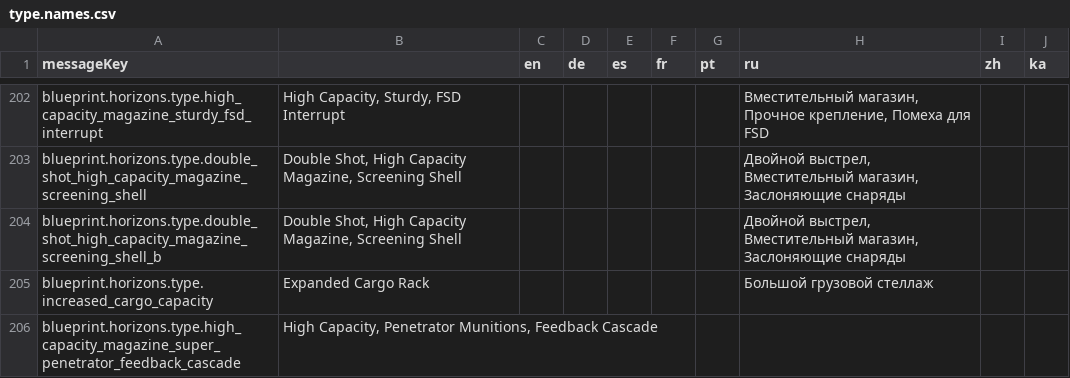
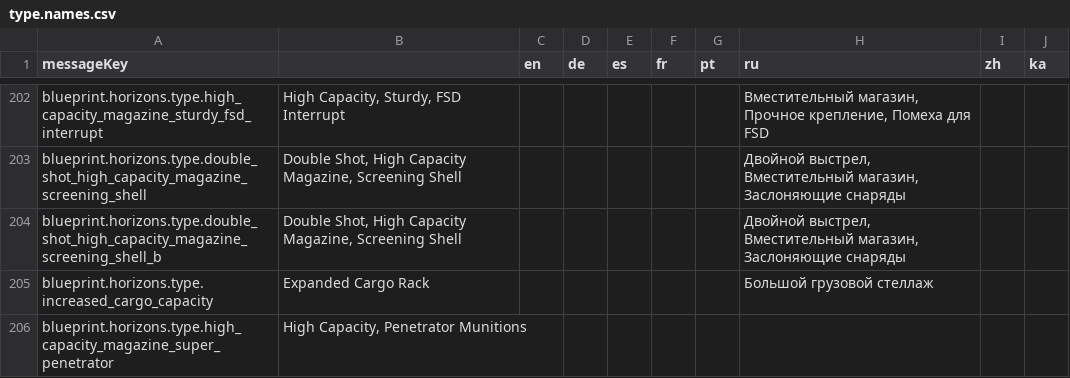
Before and after one commit to jixxed/ed-odyssey-materials-helper, a CSV file: application/src/main/resources/locale/blueprint/horizons/type.names.csv, drawn as a sheet; only a part is shown, gaps mark what is left out; removed rows and columns are numbered as before the commit, all else as after; the diff names each change by its address in the sheet, - before the commit and + after, or states it on an @@ line.

Commit message:
high_capacity_magazine_super_penetrator_feedback_cascade renamed to high_capacity_magazine_super_penetrator

```diff
--- a/application/src/main/resources/locale/blueprint/horizons/type.names.csv
+++ b/application/src/main/resources/locale/blueprint/horizons/type.names.csv
-row 206: blueprint.horizons.type.high_capacity_magazine_super_penetrator_feedback_cascade | High Capacity, Penetrator Munitions, Feedback Cascade
+row 206: blueprint.horizons.type.high_capacity_magazine_super_penetrator | High Capacity, Penetrator Munitions
```
Also changed, not shown: 6 other files.
